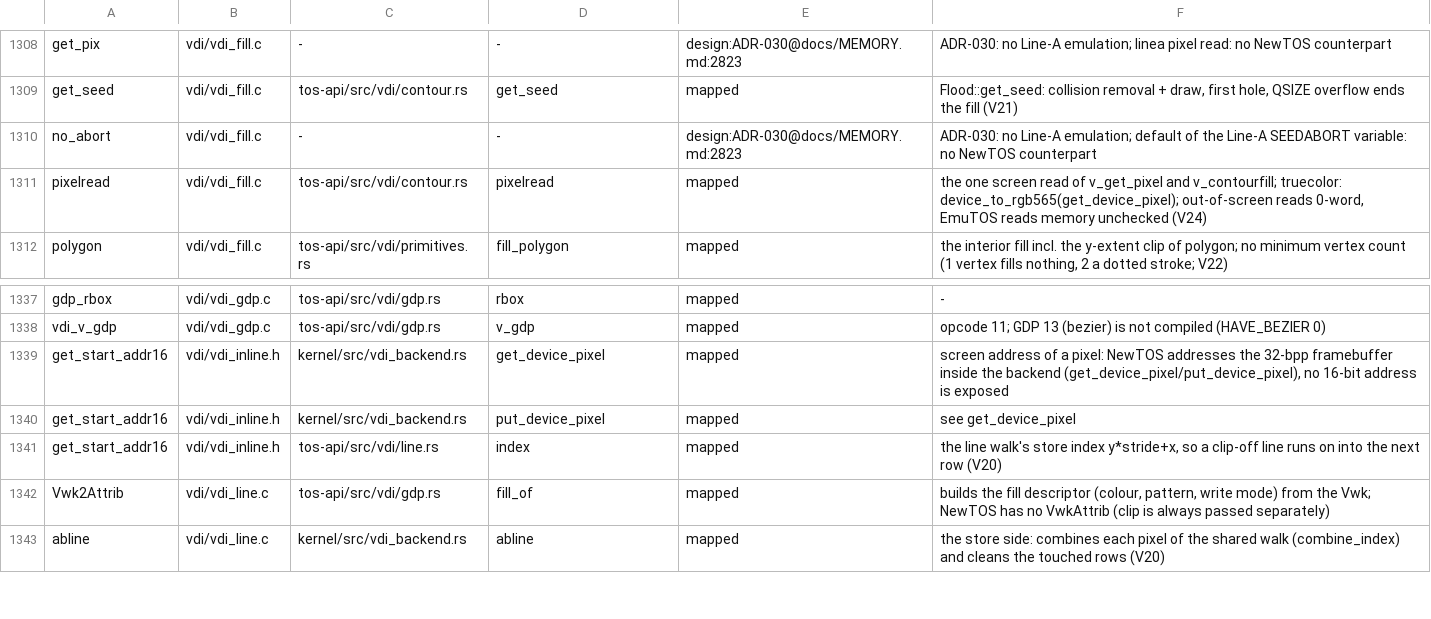
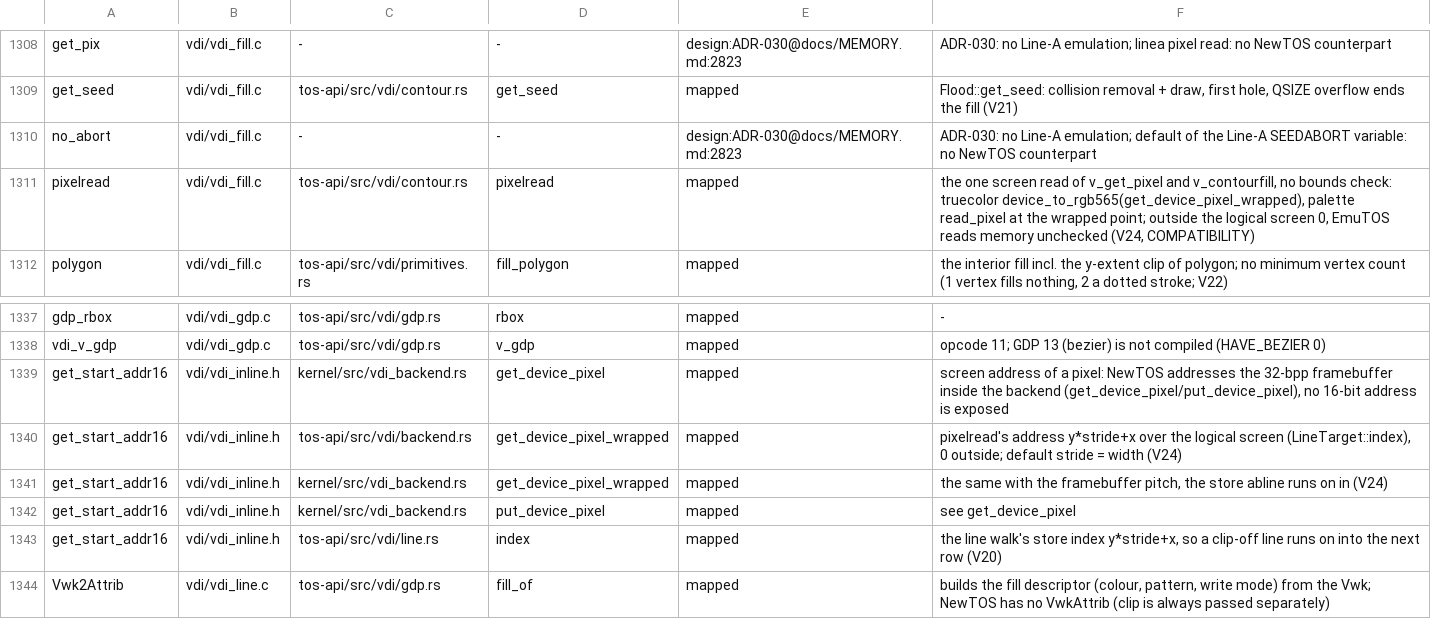
Before and after one commit to tuxie01/NewTOS, a TSV file: docs/analysis/deps/mapping.tsv, drawn as a sheet; only a part is shown, gaps mark what is left out; the shorter side is filled out with more unchanged rows.

```diff
--- a/docs/analysis/deps/mapping.tsv
+++ b/docs/analysis/deps/mapping.tsv
@@ -1310,3 +1310,3 @@ get_seed	vdi/vdi_fill.c	tos-api/src/vdi/contour.rs	get_seed	mapped	Flood::get_se
 no_abort	vdi/vdi_fill.c	-	-	design:ADR-030@docs/MEMORY.md:2823	ADR-030: no Line-A emulation; default of the Line-A SEEDABORT variable: no NewTOS counterpart
-pixelread	vdi/vdi_fill.c	tos-api/src/vdi/contour.rs	pixelread	mapped	the one screen read of v_get_pixel and v_contourfill; truecolor: device_to_rgb565(get_device_pixel); out-of-screen reads 0-word, EmuTOS reads memory unchecked (V24)
+pixelread	vdi/vdi_fill.c	tos-api/src/vdi/contour.rs	pixelread	mapped	the one screen read of v_get_pixel and v_contourfill, no bounds check: truecolor device_to_rgb565(get_device_pixel_wrapped), palette read_pixel at the wrapped point; outside the logical screen 0, EmuTOS reads memory unchecked (V24, COMPATIBILITY)
 polygon	vdi/vdi_fill.c	tos-api/src/vdi/primitives.rs	fill_polygon	mapped	the interior fill incl. the y-extent clip of polygon; no minimum vertex count (1 vertex fills nothing, 2 a dotted stroke; V22)
@@ -1339,2 +1339,4 @@ vdi_v_gdp	vdi/vdi_gdp.c	tos-api/src/vdi/gdp.rs	v_gdp	mapped	opcode 11; GDP 13 (b
 get_start_addr16	vdi/vdi_inline.h	kernel/src/vdi_backend.rs	get_device_pixel	mapped	screen address of a pixel: NewTOS addresses the 32-bpp framebuffer inside the backend (get_device_pixel/put_device_pixel), no 16-bit address is exposed
+get_start_addr16	vdi/vdi_inline.h	tos-api/src/vdi/backend.rs	get_device_pixel_wrapped	mapped	pixelread's address y*stride+x over the logical screen (LineTarget::index), 0 outside; default stride = width (V24)
+get_start_addr16	vdi/vdi_inline.h	kernel/src/vdi_backend.rs	get_device_pixel_wrapped	mapped	the same with the framebuffer pitch, the store abline runs on in (V24)
 get_start_addr16	vdi/vdi_inline.h	kernel/src/vdi_backend.rs	put_device_pixel	mapped	see get_device_pixel
```
Also changed, not shown: 16 other files.
